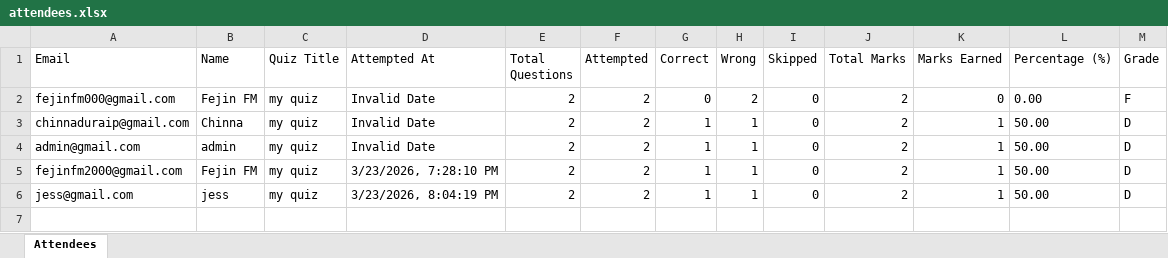
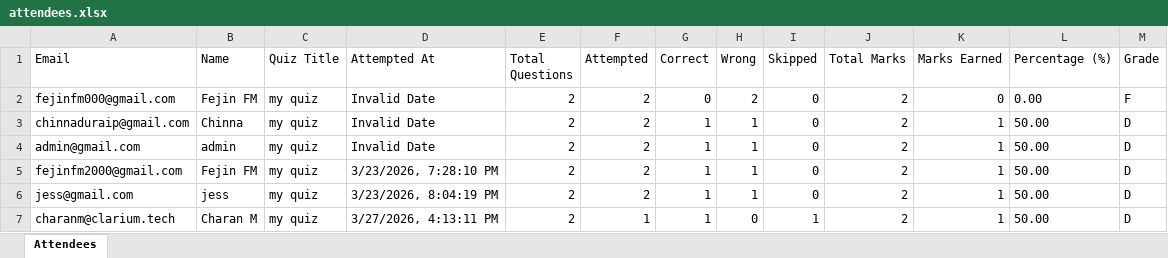
Before and after one commit to fejinfm2000/QuizForge, an Excel workbook: quizzes/my-quiz/attendees.xlsx, sheet Attendees, drawn as a sheet; values as stored, in another font and other column widths than the file's, no borders; the diff names each change by its address in the sheet, - before the commit and + after, or states it on an @@ line.

Commit message:
Update attendees for quiz: my-quiz — charanm@clarium.tech

```diff
--- a/quizzes/my-quiz/attendees.xlsx (sheet Attendees)
+++ b/quizzes/my-quiz/attendees.xlsx (sheet Attendees)
+row 7: charanm@clarium.tech | Charan M | my quiz | 3/27/2026, 4:13:11 PM | 2 | 1 | 1 | 0 | 1 | 2 | 1 | 50.00 | D
```
